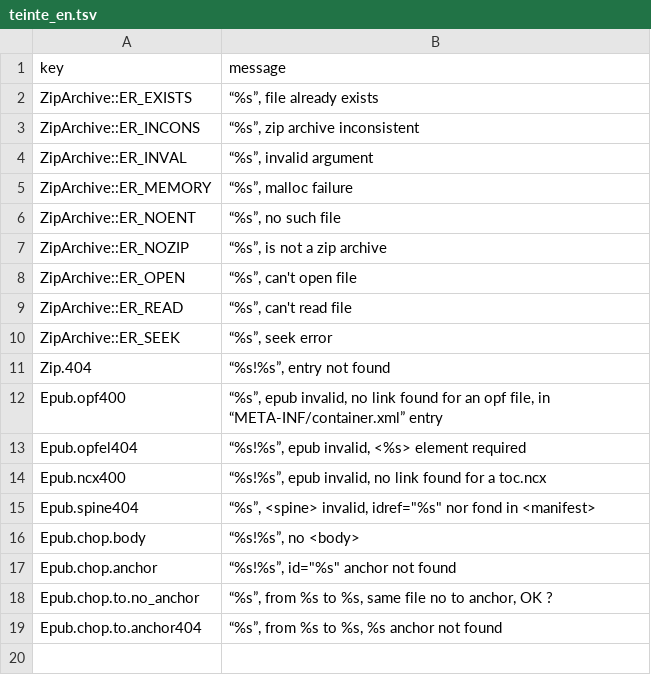
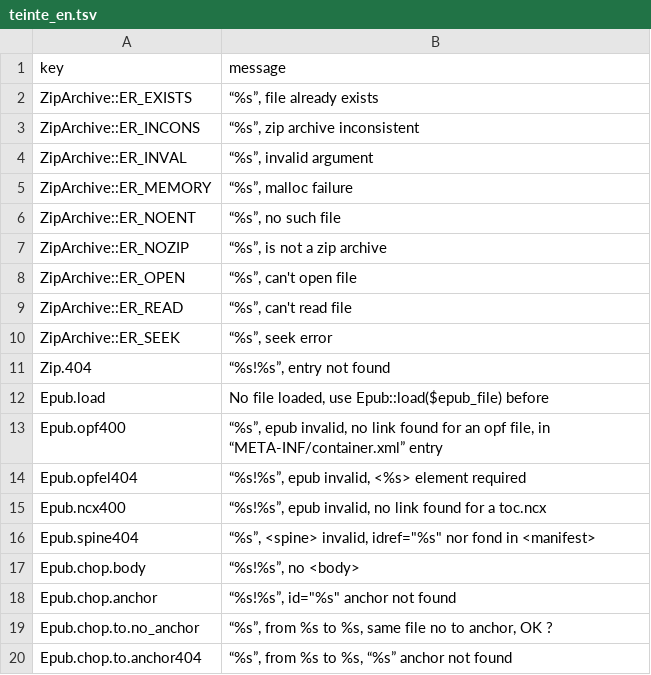
Before and after one commit to oeuvres/teinte_php, a TSV file: src/teinte_en.tsv, drawn as a sheet.

Commit message:
epub > tei starting to work

```diff
--- a/src/teinte_en.tsv
+++ b/src/teinte_en.tsv
@@ -11,2 +11,3 @@ ZipArchive::ER_SEEK	“%s”, seek error
 Zip.404	“%s!%s”, entry not found
+Epub.load	No file loaded, use Epub::load($epub_file) before
 Epub.opf400	“%s”, epub invalid, no link found for an opf file, in “META-INF/container.xml” entry
@@ -18,2 +19,2 @@ Epub.chop.anchor	“%s!%s”, id="%s" anchor not found
 Epub.chop.to.no_anchor	“%s”, from %s to %s, same file no to anchor, OK ?
-Epub.chop.to.anchor404	“%s”, from %s to %s, %s anchor not found
+Epub.chop.to.anchor404	“%s”, from %s to %s, “%s” anchor not found
```
Also changed, not shown: 6 other files.
